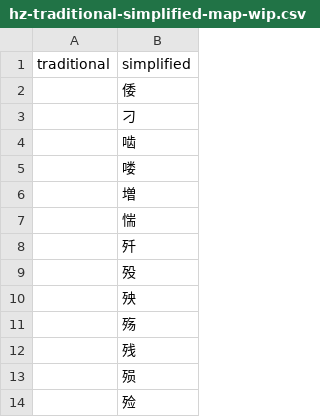
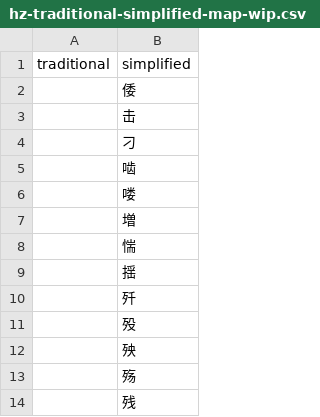
Before and after one commit to artxgj/chinese-study, a CSV file: twitter/trad-simplified/hz-traditional-simplified-map-wip.csv, drawn as a sheet; only a part is shown; the shorter side is filled out with more unchanged rows; the diff names each change by its address in the sheet, - before the commit and + after, or states it on an @@ line.

Commit message:
2025-02-23 Twitter archive: wip trad-simplified chars map

```diff
--- a/twitter/trad-simplified/hz-traditional-simplified-map-wip.csv
+++ b/twitter/trad-simplified/hz-traditional-simplified-map-wip.csv
+row 3:  | 击
+row 9:  | 揺
```
